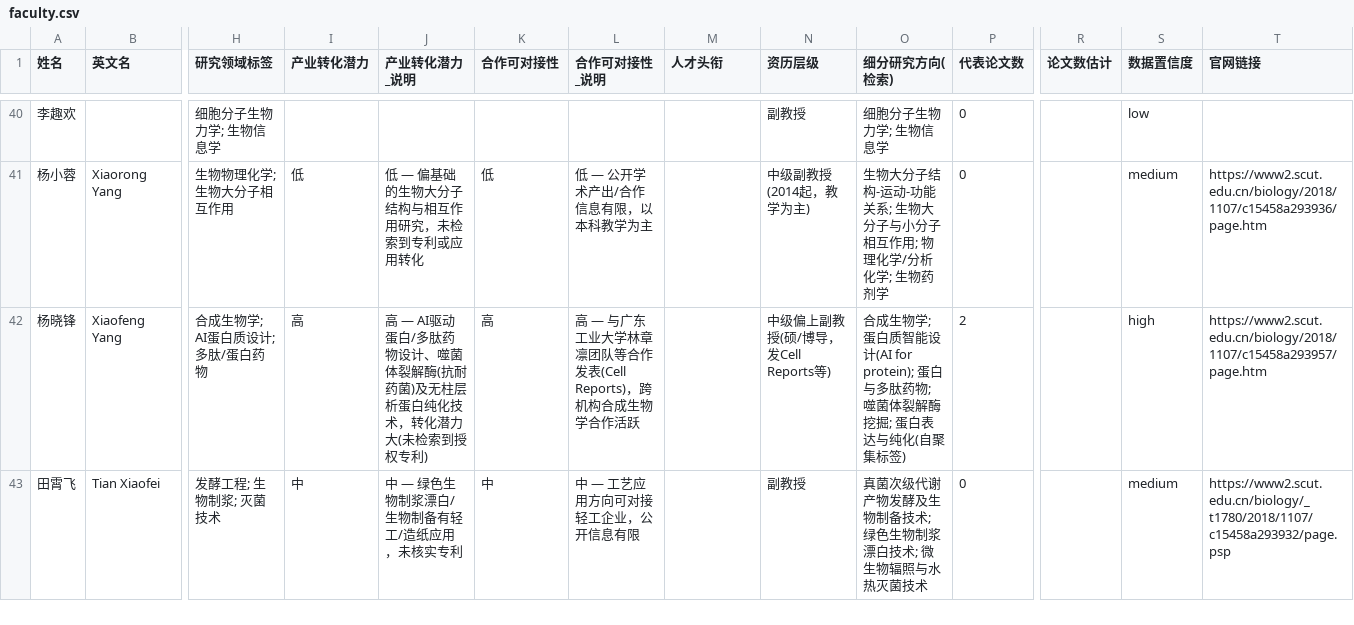
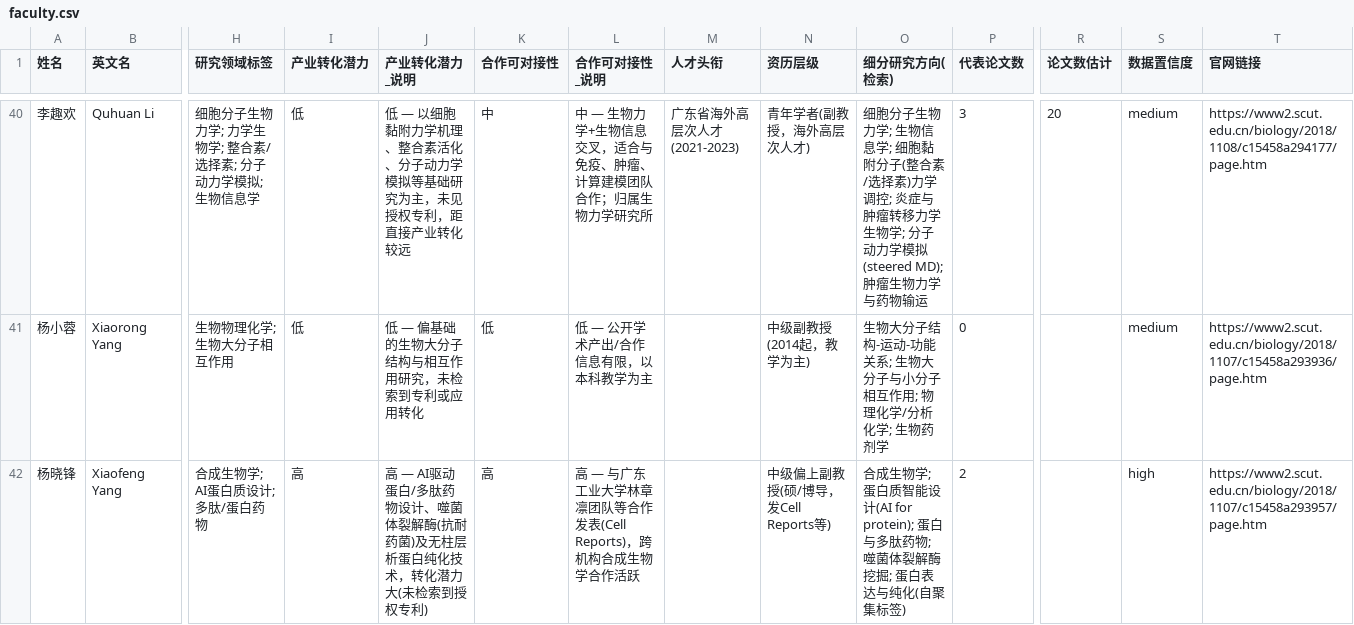
Before and after one commit to Jack-zhengcj/odf-analyse, a CSV file: talent-pool/scut-biology/faculty.csv, drawn as a sheet; only a part is shown, gaps mark what is left out; the shorter side is filled out with more unchanged rows; the diff covers the shown part only; the diff names each change by its address in the sheet, - before the commit and + after, or states it on an @@ line.

```diff
--- a/talent-pool/scut-biology/faculty.csv
+++ b/talent-pool/scut-biology/faculty.csv
-B40 (英文名): (empty)
+B40 (英文名): Quhuan Li
-H40 (研究领域标签): 细胞分子生物力学; 生物信息学
+H40 (研究领域标签): 细胞分子生物力学; 力学生物学; 整合素/选择素; 分子动力学模拟; 生物信息学
-I40 (产业转化潜力): (empty)
+I40 (产业转化潜力): 低
-J40 (产业转化潜力_说明): (empty)
+J40 (产业转化潜力_说明): 低 — 以细胞黏附力学机理、整合素活化、分子动力学模拟等基础研究为主，未见授权专利，距直接产业转化较远
-K40 (合作可对接性): (empty)
+K40 (合作可对接性): 中
-L40 (合作可对接性_说明): (empty)
+L40 (合作可对接性_说明): 中 — 生物力学+生物信息交叉，适合与免疫、肿瘤、计算建模团队合作；归属生物力学研究所
-M40 (人才头衔): (empty)
+M40 (人才头衔): 广东省海外高层次人才(2021-2023)
-N40 (资历层级): 副教授
+N40 (资历层级): 青年学者(副教授，海外高层次人才)
-O40 (细分研究方向(检索)): …物信息学
+O40 (细分研究方向(检索)): …物信息学; 细胞黏附分子(整合素/选择素)力学调控; 炎症与肿瘤转移力学生物学; 分子动力学模拟(steered MD); 肿瘤生物力学与药物输运
-P40 (代表论文数): 0
+P40 (代表论文数): 3
-R40 (论文数估计): (empty)
+R40 (论文数估计): 20
-S40 (数据置信度): low
+S40 (数据置信度): medium
-T40 (官网链接): (empty)
+T40 (官网链接): https://www2.scut.edu.cn/biology/2018/1108/c15458a294177/page.htm
```
Also changed, not shown: 105 edited cells elsewhere in this file, 3 other files.
